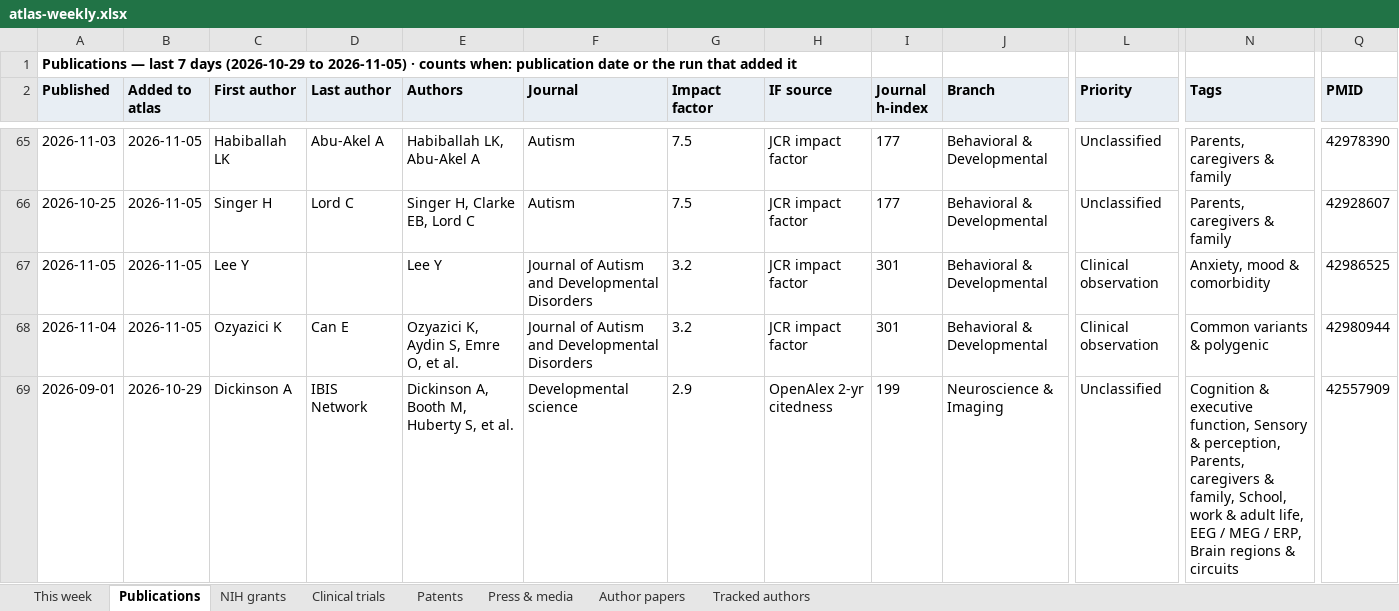
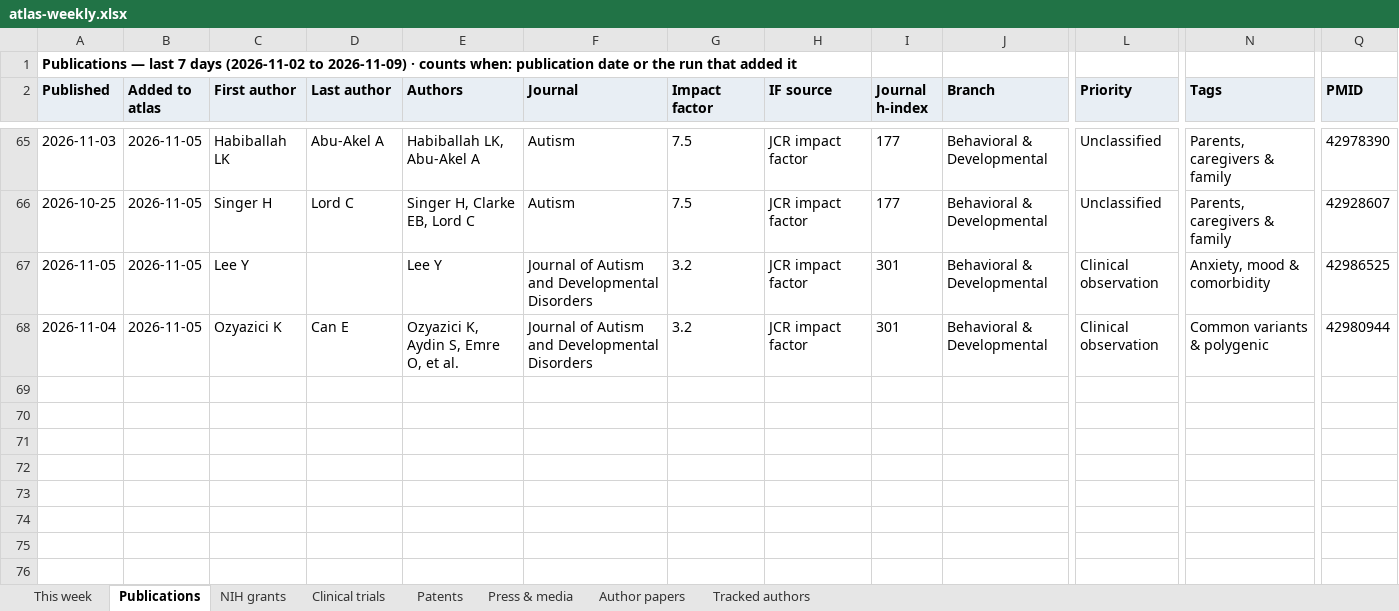
Before and after one commit to Hackern00b22/autism-atlas, an Excel workbook: atlas-weekly.xlsx, sheet Publications, drawn as a sheet; only a part is shown, gaps mark what is left out; values as stored, in another font and other column widths than the file's, no borders; rows hold the shown columns only; the diff names each change by its address in the sheet, - before the commit and + after, or states it on an @@ line.

Commit message:
publish site

```diff
--- a/atlas-weekly.xlsx (sheet Publications)
+++ b/atlas-weekly.xlsx (sheet Publications)
-A1 (Published): …7 days (2026-10-29 to 2026-11-05) · counts…
+A1 (Published): …7 days (2026-11-02 to 2026-11-09) · counts…
-row 69: 2026-09-01 | 2026-10-29 | Dickinson A | IBIS Network | Dickinson A, Booth M, Huberty S, et al. | Developmental science | 2.9 | OpenAlex 2-yr citedness | 199 | Neuroscience & Imaging | Unclassified | Cognition & executive function, Sensory & perception, Parents, caregivers & family, School, work & adult life, EEG / MEG / ERP, Brain regions & circuits | 42557909
```
Also changed, not shown: sheet NIH grants, sheet Clinical trials, sheet This week, sheet Press & media, sheet Tracked authors, sheet Patents, 5 other files.
